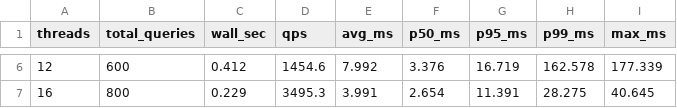
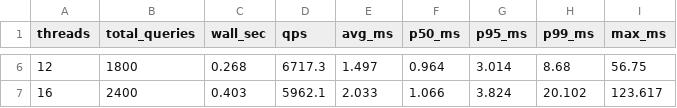
Before and after one commit to xxy1103/seekdb-vector-bench, a CSV file: results/exp5_seekdb_concurrency.csv, drawn as a sheet; only a part is shown, gaps mark what is left out; the diff covers the shown part only.

```diff
--- a/results/exp5_seekdb_concurrency.csv
+++ b/results/exp5_seekdb_concurrency.csv
@@ -6,2 +6,2 @@ threads,total_queries,wall_sec,qps,avg_ms,p50_ms,p95_ms,p99_ms,max_ms
-12,600,0.412,1454.6,7.992,3.376,16.719,162.578,177.339
-16,800,0.229,3495.3,3.991,2.654,11.391,28.275,40.645
+12,1800,0.268,6717.3,1.497,0.964,3.014,8.68,56.75
+16,2400,0.403,5962.1,2.033,1.066,3.824,20.102,123.617
```
Also changed, not shown: 32 edited cells elsewhere in this file, results/exp3_filtered_ann.csv, results/exp5_ef_slo_curve.csv, 14 other files.
